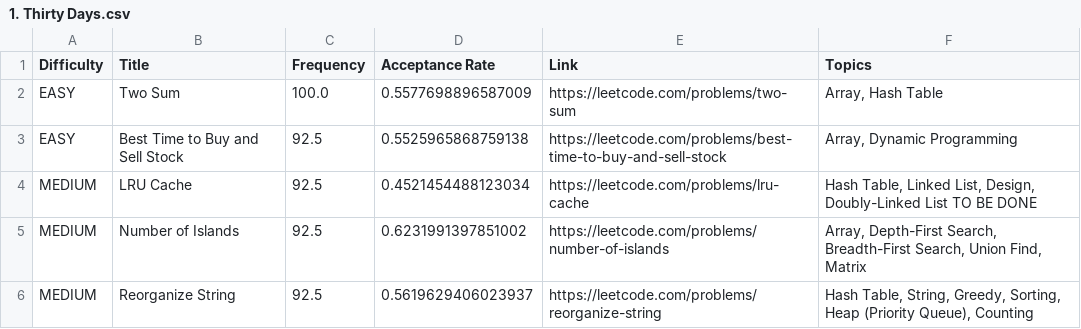
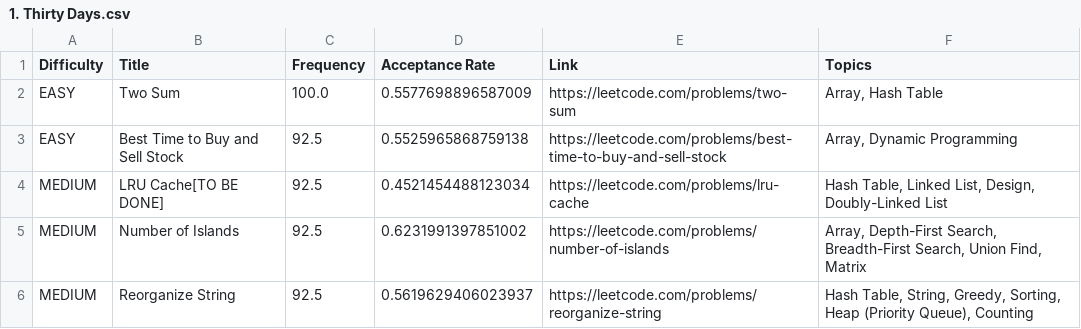
Before and after one commit to kramika/leetcode-company-wise-problems, a CSV file: Amazon/1. Thirty Days.csv, drawn as a sheet; only a part is shown.

Commit message:
Update 1. Thirty Days.csv

```diff
--- a/Amazon/1. Thirty Days.csv
+++ b/Amazon/1. Thirty Days.csv
@@ -3,3 +3,3 @@ EASY,Two Sum,100.0,0.5577698896587009,https://leetcode.com/problems/two-sum,"Arr
 EASY,Best Time to Buy and Sell Stock,92.5,0.5525965868759138,https://leetcode.com/problems/best-time-to-buy-and-sell-stock,"Array, Dynamic Programming"
-MEDIUM,LRU Cache,92.5,0.4521454488123034,https://leetcode.com/problems/lru-cache,"Hash Table, Linked List, Design, Doubly-Linked List" TO BE DONE
+MEDIUM,LRU Cache[TO BE DONE],92.5,0.4521454488123034,https://leetcode.com/problems/lru-cache,"Hash Table, Linked List, Design, Doubly-Linked List"
 MEDIUM,Number of Islands,92.5,0.6231991397851002,https://leetcode.com/problems/number-of-islands,"Array, Depth-First Search, Breadth-First Search, Union Find, Matrix"
```
